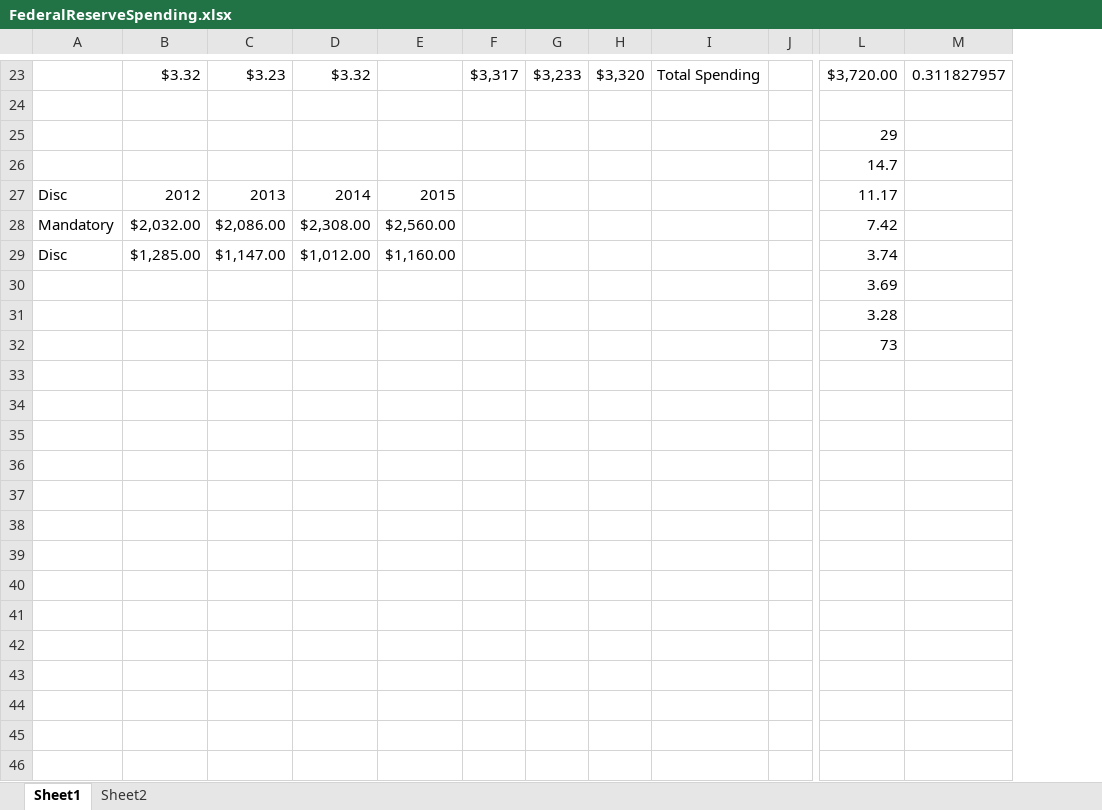
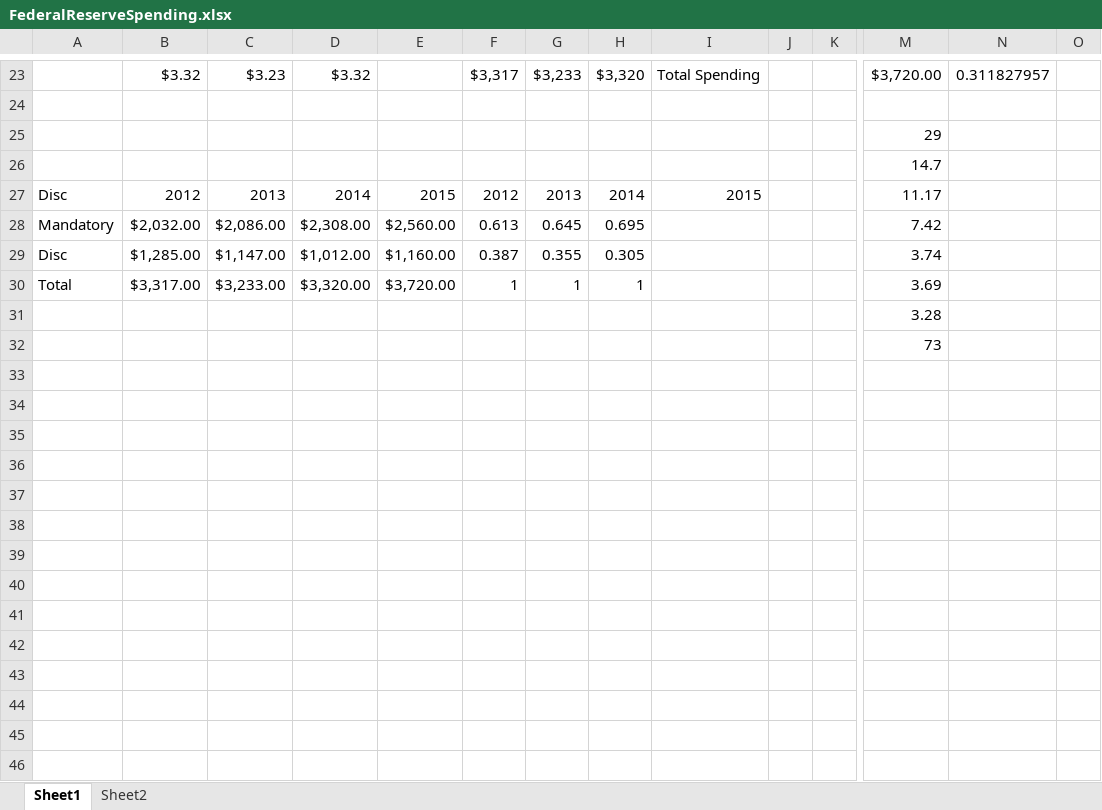
Before and after one commit to barryclark/jekyll-now, an Excel workbook: FederalReserveSpending.xlsx, sheet Sheet1, drawn as a sheet; only a part is shown, gaps mark what is left out; values as stored, in another font and other column widths than the file's, no borders; charts and pictures not drawn; removed rows and columns are numbered as before the commit, all else as after; rows hold the shown columns only; the diff covers the shown part only; the diff names each change by its address in the sheet, - before the commit and + after, or states it on an @@ line.

```diff
--- a/FederalReserveSpending.xlsx (sheet Sheet1)
+++ b/FederalReserveSpending.xlsx (sheet Sheet1)
+column J, empty
+column O, empty
-F27: (empty)
+F27: 2012
-G27: (empty)
+G27: 2013
-H27: (empty)
+H27: 2014
-I27: (empty)
+I27: 2015
-F28: (empty)
+F28: 0.613
-G28: (empty)
+G28: 0.645
-H28: (empty)
+H28: 0.695
-F29: (empty)
+F29: 0.387
-G29: (empty)
+G29: 0.355
-H29: (empty)
+H29: 0.305
-row 30:  |  |  |  |  |  |  |  |  |  | 3.69
+row 30: Total | $3,317.00 | $3,233.00 | $3,320.00 | $3,720.00 | 1 | 1 | 1 |  |  |  | 3.69
+row 33: (empty)
+row 34: (empty)
+row 35: (empty)
+row 36: (empty)
+row 37: (empty)
+row 38: (empty)
+row 39: (empty)
+row 40: (empty)
+row 41: (empty)
+row 42: (empty)
+row 43: (empty)
+row 44: (empty)
+row 45: (empty)
+row 46: (empty)
```
Also changed, not shown: 7 added rows and 4 edited cells elsewhere in this sheet, formulas that keep their value, charts or pictures, 3 other files.
